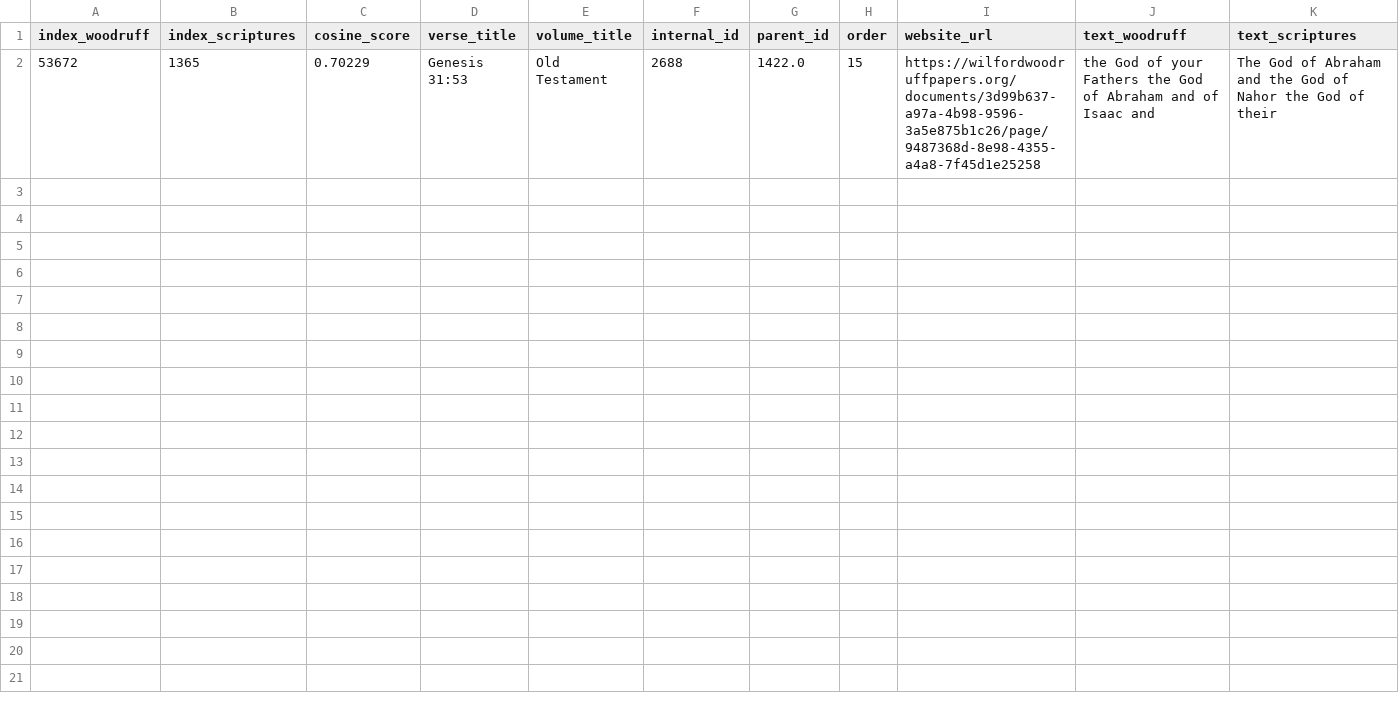
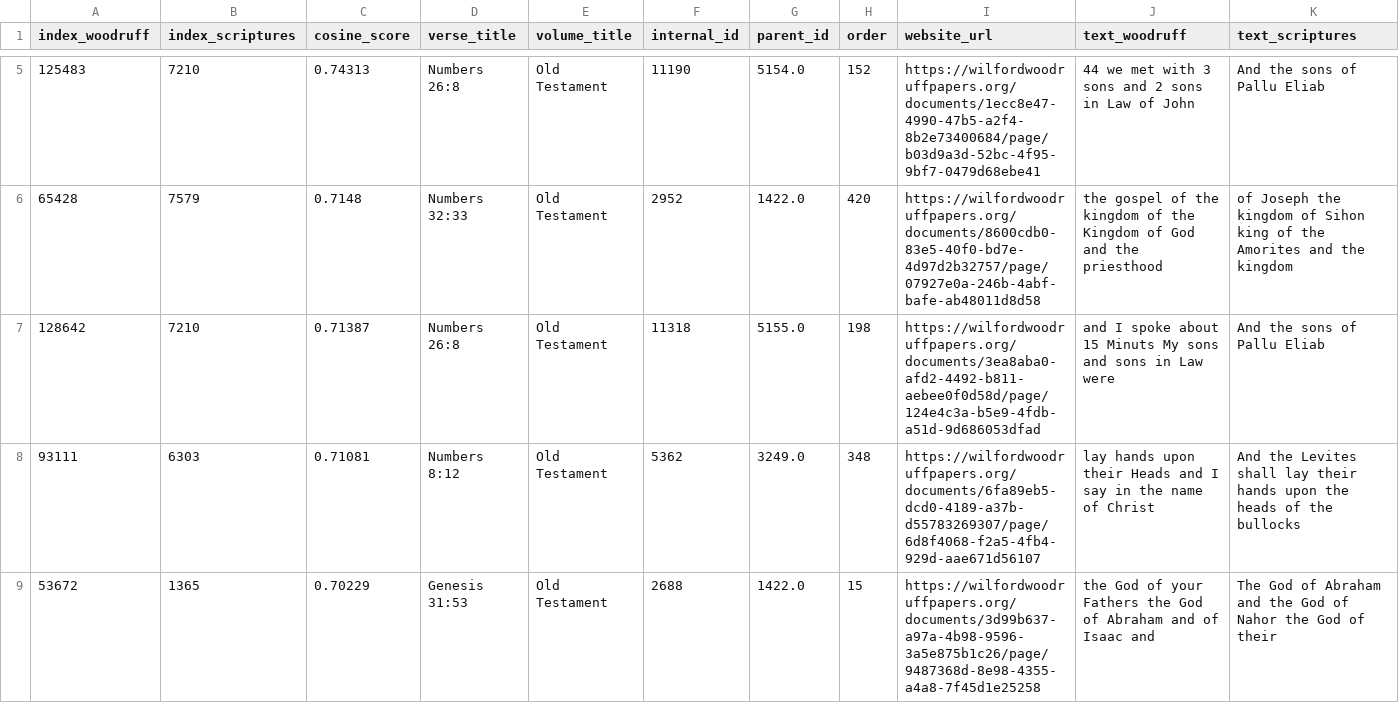
Before and after one commit to porterbmoody/Data-Science-Stretch, a CSV file: woodruff/data/matches/data_matches.csv, drawn as a sheet; only a part is shown, gaps mark what is left out; rows hold the shown columns only; the diff covers the shown part only; the diff names each change by its address in the sheet, - before the commit and + after, or states it on an @@ line.

Commit message:
changes

```diff
--- a/woodruff/data/matches/data_matches.csv
+++ b/woodruff/data/matches/data_matches.csv
+row 5: 125483 | 7210 | 0.74313 | Numbers 26:8 | Old Testament | 11190 | 5154.0 | 152 | https://wilfordwoodruffpapers.org/documents/1ecc8e47-4990-47b5-a2f4-8b2e73400684/page/b03d9a3d-52bc-4f95-9bf7-0479d68ebe41 | 44 we met with 3 sons and 2 sons in Law of John | And the sons of Pallu Eliab
+row 6: 65428 | 7579 | 0.7148 | Numbers 32:33 | Old Testament | 2952 | 1422.0 | 420 | https://wilfordwoodruffpapers.org/documents/8600cdb0-83e5-40f0-bd7e-4d97d2b32757/page/07927e0a-246b-4abf-bafe-ab48011d8d58 | the gospel of the kingdom of the Kingdom of God and the priesthood | of Joseph the kingdom of Sihon king of the Amorites and the kingdom
+row 7: 128642 | 7210 | 0.71387 | Numbers 26:8 | Old Testament | 11318 | 5155.0 | 198 | https://wilfordwoodruffpapers.org/documents/3ea8aba0-afd2-4492-b811-aebee0f0d58d/page/124e4c3a-b5e9-4fdb-a51d-9d686053dfad | and I spoke about 15 Minuts My sons and sons in Law were | And the sons of Pallu Eliab
+row 8: 93111 | 6303 | 0.71081 | Numbers 8:12 | Old Testament | 5362 | 3249.0 | 348 | https://wilfordwoodruffpapers.org/documents/6fa89eb5-dcd0-4189-a37b-d55783269307/page/6d8f4068-f2a5-4fb4-929d-aae671d56107 | lay hands upon their Heads and I say in the name of Christ | And the Levites shall lay their hands upon the heads of the bullocks
```
Also changed, not shown: 3 added rows elsewhere in this file.
